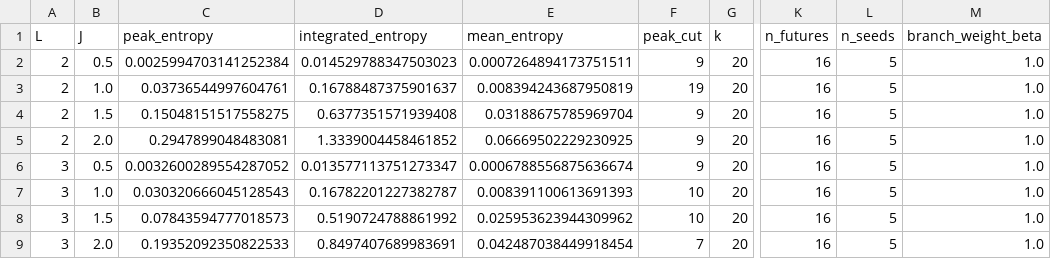
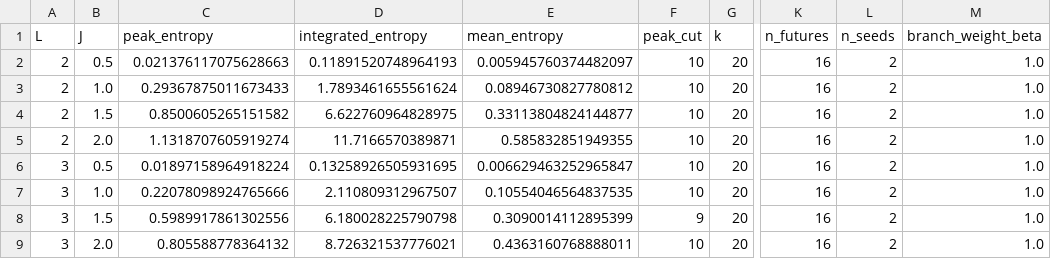
Before and after one commit to munich-quantum-toolkit/yaqs, a CSV file: experiments/benchmark_finite_size_scaling_results/finite_size_summary.csv, drawn as a sheet; only a part is shown, gaps mark what is left out; the diff covers the shown part only; the diff names each change by its address in the sheet, - before the commit and + after, or states it on an @@ line.

```diff
--- a/experiments/benchmark_finite_size_scaling_results/finite_size_summary.csv
+++ b/experiments/benchmark_finite_size_scaling_results/finite_size_summary.csv
-C2 (peak_entropy): 0.0025994703141252384
+C2 (peak_entropy): 0.021376117075628663
-D2 (integrated_entropy): 0.014529788347503023
+D2 (integrated_entropy): 0.11891520748964193
-E2 (mean_entropy): 0.0007264894173751511
+E2 (mean_entropy): 0.005945760374482097
-F2 (peak_cut): 9
+F2 (peak_cut): 10
-L2:L9 (n_seeds): 5
+L2:L9 (n_seeds): 2
-C3 (peak_entropy): 0.03736544997604761
+C3 (peak_entropy): 0.29367875011673433
-D3 (integrated_entropy): 0.16788487375901637
+D3 (integrated_entropy): 1.7893461655561624
-E3 (mean_entropy): 0.008394243687950819
+E3 (mean_entropy): 0.08946730827780812
-F3 (peak_cut): 19
+F3 (peak_cut): 10
-C4 (peak_entropy): 0.15048151517558275
+C4 (peak_entropy): 0.8500605265151582
-D4 (integrated_entropy): 0.6377351571939408
+D4 (integrated_entropy): 6.622760964828975
-E4 (mean_entropy): 0.03188675785969704
+E4 (mean_entropy): 0.33113804824144877
-F4:F6 (peak_cut): 9
+F4:F6 (peak_cut): 10
-C5 (peak_entropy): 0.2947899048483081
+C5 (peak_entropy): 1.1318707605919274
-D5 (integrated_entropy): 1.3339004458461852
+D5 (integrated_entropy): 11.7166570389871
-E5 (mean_entropy): 0.06669502229230925
+E5 (mean_entropy): 0.585832851949355
-C6 (peak_entropy): 0.0032600289554287052
+C6 (peak_entropy): 0.01897158964918224
-D6 (integrated_entropy): 0.013577113751273347
+D6 (integrated_entropy): 0.13258926505931695
-E6 (mean_entropy): 0.0006788556875636674
+E6 (mean_entropy): 0.006629463252965847
-C7 (peak_entropy): 0.030320666045128543
+C7 (peak_entropy): 0.22078098924765666
-D7 (integrated_entropy): 0.16782201227382787
+D7 (integrated_entropy): 2.110809312967507
-E7 (mean_entropy): 0.008391100613691393
+E7 (mean_entropy): 0.10554046564837535
-C8 (peak_entropy): 0.07843594777018573
+C8 (peak_entropy): 0.5989917861302556
-D8 (integrated_entropy): 0.5190724788861992
+D8 (integrated_entropy): 6.180028225790798
-E8 (mean_entropy): 0.025953623944309962
+E8 (mean_entropy): 0.3090014112895399
-F8 (peak_cut): 10
+F8 (peak_cut): 9
-C9 (peak_entropy): 0.19352092350822533
+C9 (peak_entropy): 0.805588778364132
-D9 (integrated_entropy): 0.8497407689983691
+D9 (integrated_entropy): 8.726321537776021
-E9 (mean_entropy): 0.042487038449918454
+E9 (mean_entropy): 0.4363160768888011
-F9 (peak_cut): 7
+F9 (peak_cut): 10
```
Also changed, not shown: 100 edited cells elsewhere in this file, experiments/benchmark_entropy_convergence_and_spectrum_results/convergence_detail.csv, experiments/benchmark_entropy_convergence_and_spectrum_results/convergence_summary.csv, 32 other files.
